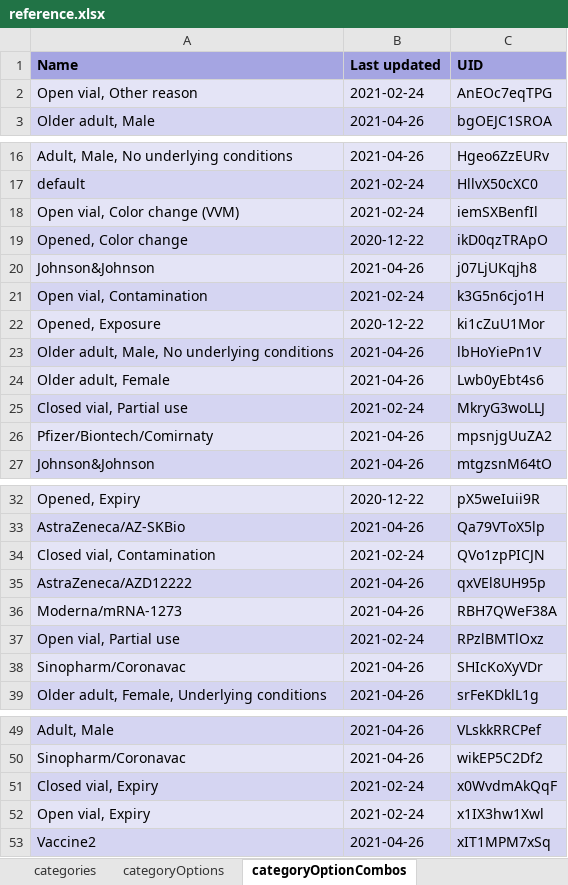
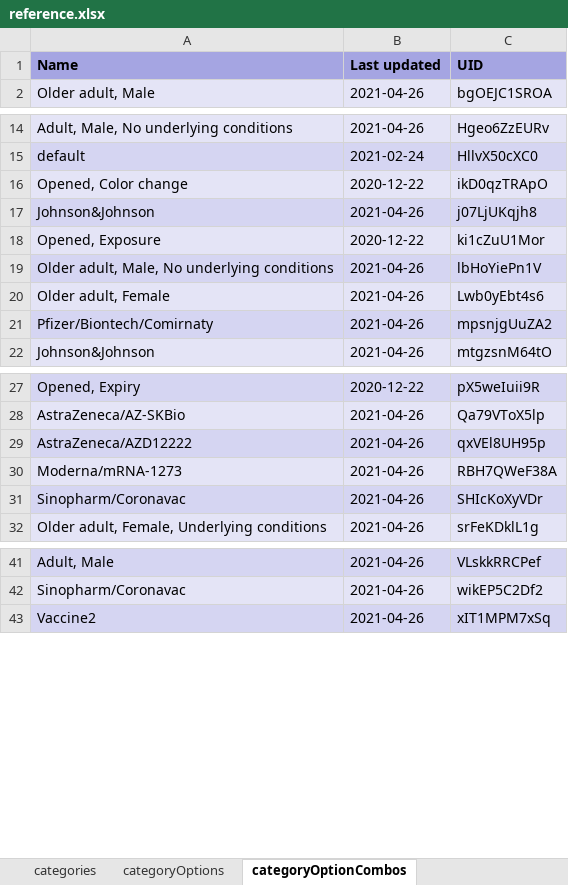
Before and after one commit to dhis2/metadata-package-development, an Excel workbook: metadata/COVIDVAC/COVIDVAC_COMPLETE_V1_DHIS2.33/reference.xlsx, sheet categoryOptionCombos, drawn as a sheet; only a part is shown, gaps mark what is left out; values as stored, in another font and other column widths than the file's, no borders; the diff covers the shown part only; the diff names each change by its address in the sheet, - before the commit and + after, or states it on an @@ line.

```diff
--- a/metadata/COVIDVAC/COVIDVAC_COMPLETE_V1_DHIS2.33/reference.xlsx (sheet categoryOptionCombos)
+++ b/metadata/COVIDVAC/COVIDVAC_COMPLETE_V1_DHIS2.33/reference.xlsx (sheet categoryOptionCombos)
-row 2: Open vial, Other reason | 2021-02-24 | AnEOc7eqTPG
-row 18: Open vial, Color change (VVM) | 2021-02-24 | iemSXBenfIl
-row 21: Open vial, Contamination | 2021-02-24 | k3G5n6cjo1H
-row 25: Closed vial, Partial use | 2021-02-24 | MkryG3woLLJ
-row 34: Closed vial, Contamination | 2021-02-24 | QVo1zpPICJN
-row 37: Open vial, Partial use | 2021-02-24 | RPzlBMTlOxz
-row 51: Closed vial, Expiry | 2021-02-24 | x0WvdmAkQqF
-row 52: Open vial, Expiry | 2021-02-24 | x1IX3hw1Xwl
```
Also changed, not shown: 2 removed rows elsewhere in this sheet, sheet dataSetSections, sheet Package info, sheet indicators, sheet sections, sheet userGroups, sheet dataSets, 1 more sheet, metadata/COVIDVAC/COVIDVAC_COMPLETE_V1_DHIS2.34/reference.xlsx, metadata/COVIDVAC/COVIDVAC_DASHBOARD_V1_DHIS2.30/reference.xlsx, 22 other files.
